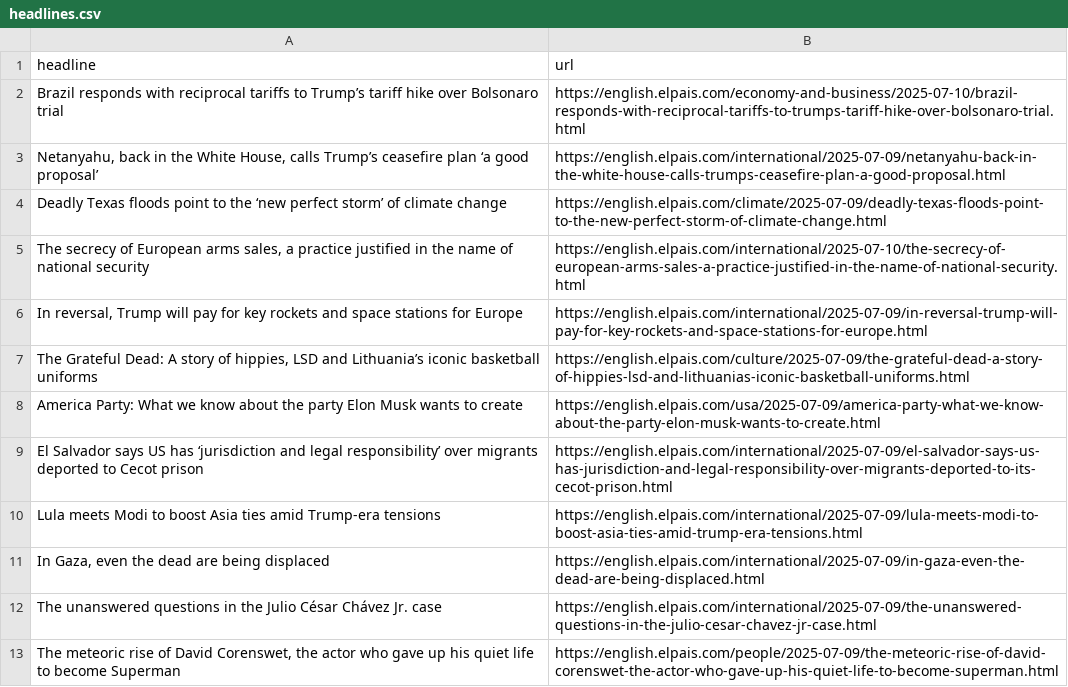
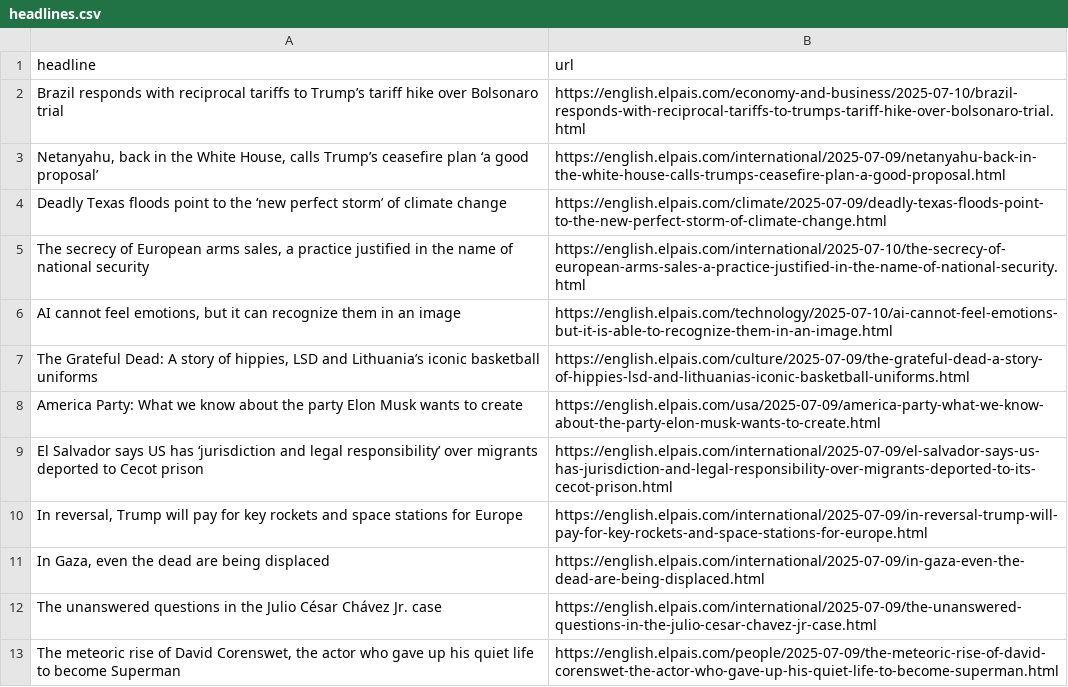
Before and after one commit to sa3991/el-pais-autoscraper, a CSV file: headlines.csv, drawn as a sheet; only a part is shown.

```diff
--- a/headlines.csv
+++ b/headlines.csv
@@ -5,3 +5,3 @@ Deadly Texas floods point to the ‘new perfect storm’ of climate change,https
 "The secrecy of European arms sales, a practice justified in the name of national security ",https://english.elpais.com/international/2025-07-10/the-secrecy-of-european-arms-sales-a-practice-justified-in-the-name-of-national-security.html
-"In reversal, Trump will pay for key rockets and space stations for Europe",https://english.elpais.com/international/2025-07-09/in-reversal-trump-will-pay-for-key-rockets-and-space-stations-for-europe.html
+"AI cannot feel emotions, but it can recognize them in an image ",https://english.elpais.com/technology/2025-07-10/ai-cannot-feel-emotions-but-it-is-able-to-recognize-them-in-an-image.html
 "The Grateful Dead: A story of hippies, LSD and Lithuania’s iconic basketball uniforms",https://english.elpais.com/culture/2025-07-09/the-grateful-dead-a-story-of-hippies-lsd-and-lithuanias-iconic-basketball-uniforms.html
@@ -9,3 +9,3 @@ America Party: What we know about the party Elon Musk wants to create,https://en
 El Salvador says US has ‘jurisdiction and legal responsibility’ over migrants deported to Cecot prison,https://english.elpais.com/international/2025-07-09/el-salvador-says-us-has-jurisdiction-and-legal-responsibility-over-migrants-deported-to-its-cecot-prison.html
-Lula meets Modi to boost Asia ties amid Trump-era tensions,https://english.elpais.com/international/2025-07-09/lula-meets-modi-to-boost-asia-ties-amid-trump-era-tensions.html
+"In reversal, Trump will pay for key rockets and space stations for Europe",https://english.elpais.com/international/2025-07-09/in-reversal-trump-will-pay-for-key-rockets-and-space-stations-for-europe.html
 "In Gaza, even the dead are being displaced",https://english.elpais.com/international/2025-07-09/in-gaza-even-the-dead-are-being-displaced.html
```
